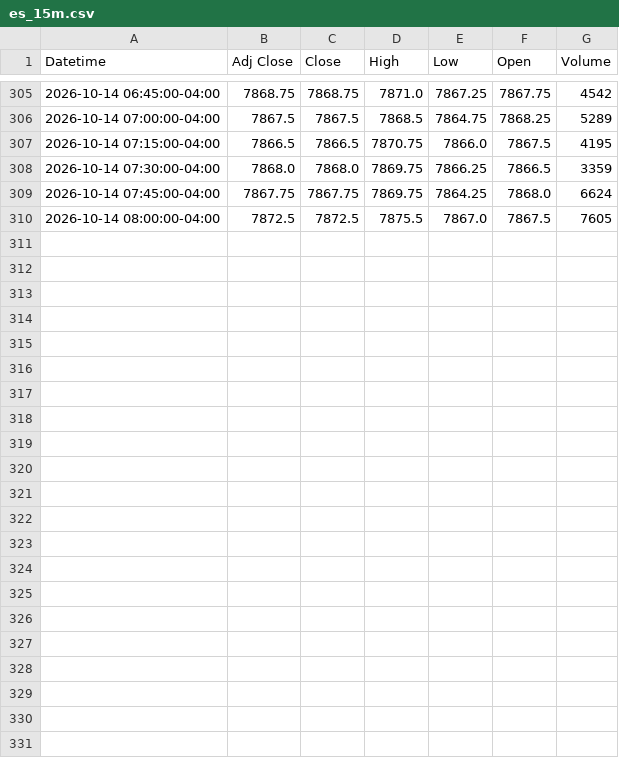
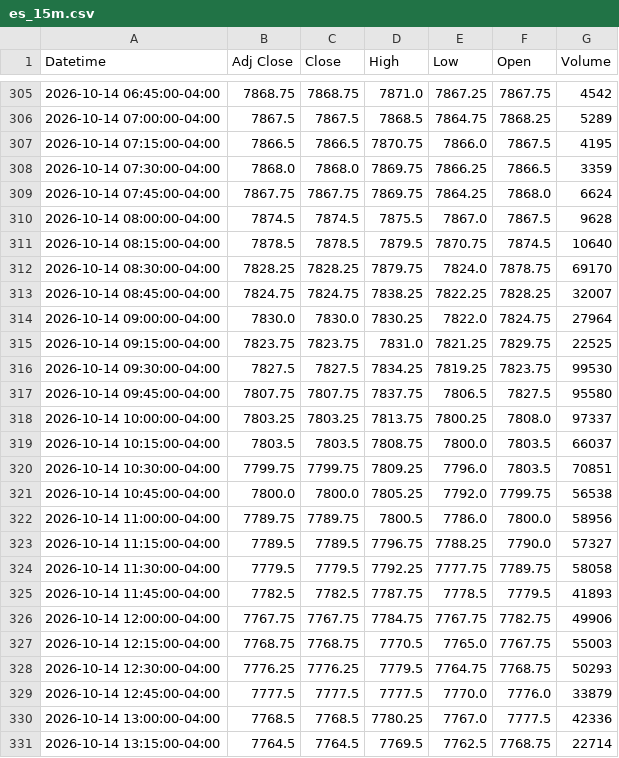
Before and after one commit to Jordan4369/mes-data, a CSV file: data/es_15m.csv, drawn as a sheet; only a part is shown, gaps mark what is left out.

```diff
--- a/data/es_15m.csv
+++ b/data/es_15m.csv
@@ -309,2 +309,23 @@ Datetime,Adj Close,Close,High,Low,Open,Volume
 2026-10-14 07:45:00-04:00,7867.75,7867.75,7869.75,7864.25,7868.0,6624
-2026-10-14 08:00:00-04:00,7872.5,7872.5,7875.5,7867.0,7867.5,7605
+2026-10-14 08:00:00-04:00,7874.5,7874.5,7875.5,7867.0,7867.5,9628
+2026-10-14 08:15:00-04:00,7878.5,7878.5,7879.5,7870.75,7874.5,10640
+2026-10-14 08:30:00-04:00,7828.25,7828.25,7879.75,7824.0,7878.75,69170
+2026-10-14 08:45:00-04:00,7824.75,7824.75,7838.25,7822.25,7828.25,32007
+2026-10-14 09:00:00-04:00,7830.0,7830.0,7830.25,7822.0,7824.75,27964
+2026-10-14 09:15:00-04:00,7823.75,7823.75,7831.0,7821.25,7829.75,22525
+2026-10-14 09:30:00-04:00,7827.5,7827.5,7834.25,7819.25,7823.75,99530
+2026-10-14 09:45:00-04:00,7807.75,7807.75,7837.75,7806.5,7827.5,95580
+2026-10-14 10:00:00-04:00,7803.25,7803.25,7813.75,7800.25,7808.0,97337
+2026-10-14 10:15:00-04:00,7803.5,7803.5,7808.75,7800.0,7803.5,66037
+2026-10-14 10:30:00-04:00,7799.75,7799.75,7809.25,7796.0,7803.5,70851
+2026-10-14 10:45:00-04:00,7800.0,7800.0,7805.25,7792.0,7799.75,56538
+2026-10-14 11:00:00-04:00,7789.75,7789.75,7800.5,7786.0,7800.0,58956
+2026-10-14 11:15:00-04:00,7789.5,7789.5,7796.75,7788.25,7790.0,57327
+2026-10-14 11:30:00-04:00,7779.5,7779.5,7792.25,7777.75,7789.75,58058
+2026-10-14 11:45:00-04:00,7782.5,7782.5,7787.75,7778.5,7779.5,41893
+2026-10-14 12:00:00-04:00,7767.75,7767.75,7784.75,7767.75,7782.75,49906
+2026-10-14 12:15:00-04:00,7768.75,7768.75,7770.5,7765.0,7767.75,55003
+2026-10-14 12:30:00-04:00,7776.25,7776.25,7779.5,7764.75,7768.75,50293
+2026-10-14 12:45:00-04:00,7777.5,7777.5,7777.5,7770.0,7776.0,33879
+2026-10-14 13:00:00-04:00,7768.5,7768.5,7780.25,7767.0,7777.5,42336
+2026-10-14 13:15:00-04:00,7764.5,7764.5,7769.5,7762.5,7768.75,22714
```
Also changed, not shown: data/es_1h.csv, data/vix_15m.csv, 1 other file.
